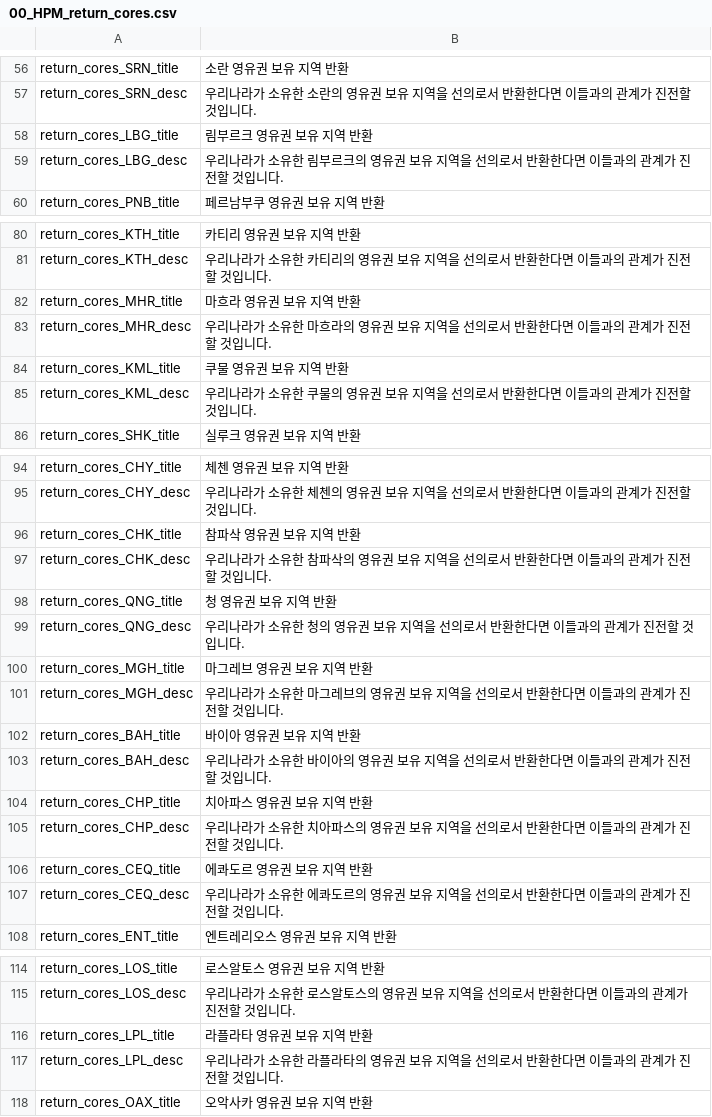
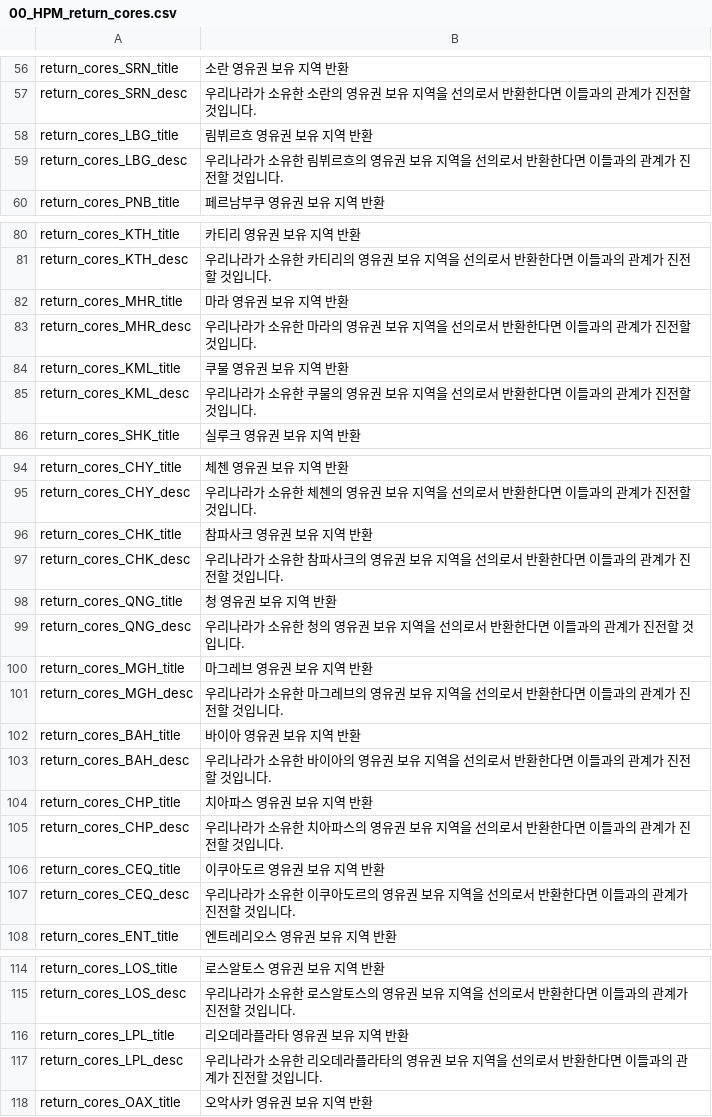
Before and after one commit to kimjeon-il/-Historical-Project-Mod-Korean-Patch, a CSV file: localisation/00_HPM_return_cores.csv, drawn as a sheet; only a part is shown, gaps mark what is left out; the diff covers the shown part only.

```diff
--- a/localisation/00_HPM_return_cores.csv
+++ b/localisation/00_HPM_return_cores.csv
@@ -57,4 +57,4 @@ return_cores_SRN_title;소란 영유권 보유 지역 반환;;;;;;;;;;;;;
 return_cores_SRN_desc;우리나라가 소유한 소란의 영유권 보유 지역을 선의로서 반환한다면 이들과의 관계가 진전할 것입니다.;;;;;;;;;;;;;
-return_cores_LBG_title;림부르크 영유권 보유 지역 반환;;;;;;;;;;;;;
-return_cores_LBG_desc;우리나라가 소유한 림부르크의 영유권 보유 지역을 선의로서 반환한다면 이들과의 관계가 진전할 것입니다.;;;;;;;;;;;;;
+return_cores_LBG_title;림뷔르흐 영유권 보유 지역 반환;;;;;;;;;;;;;
+return_cores_LBG_desc;우리나라가 소유한 림뷔르흐의 영유권 보유 지역을 선의로서 반환한다면 이들과의 관계가 진전할 것입니다.;;;;;;;;;;;;;
 return_cores_PNB_title;페르남부쿠 영유권 보유 지역 반환;;;;;;;;;;;;;
@@ -81,4 +81,4 @@ return_cores_KTH_title;카티리 영유권 보유 지역 반환;;;;;;;;;;;;;
 return_cores_KTH_desc;우리나라가 소유한 카티리의 영유권 보유 지역을 선의로서 반환한다면 이들과의 관계가 진전할 것입니다.;;;;;;;;;;;;;
-return_cores_MHR_title;마흐라 영유권 보유 지역 반환;;;;;;;;;;;;;
-return_cores_MHR_desc;우리나라가 소유한 마흐라의 영유권 보유 지역을 선의로서 반환한다면 이들과의 관계가 진전할 것입니다.;;;;;;;;;;;;;
+return_cores_MHR_title;마라 영유권 보유 지역 반환;;;;;;;;;;;;;
+return_cores_MHR_desc;우리나라가 소유한 마라의 영유권 보유 지역을 선의로서 반환한다면 이들과의 관계가 진전할 것입니다.;;;;;;;;;;;;;
 return_cores_KML_title;쿠물 영유권 보유 지역 반환;;;;;;;;;;;;;
@@ -95,4 +95,4 @@ return_cores_CHY_title;체첸 영유권 보유 지역 반환;;;;;;;;;;;;;
 return_cores_CHY_desc;우리나라가 소유한 체첸의 영유권 보유 지역을 선의로서 반환한다면 이들과의 관계가 진전할 것입니다.;;;;;;;;;;;;;
-return_cores_CHK_title;참파삭 영유권 보유 지역 반환;;;;;;;;;;;;;
-return_cores_CHK_desc;우리나라가 소유한 참파삭의 영유권 보유 지역을 선의로서 반환한다면 이들과의 관계가 진전할 것입니다.;;;;;;;;;;;;;
+return_cores_CHK_title;참파사크 영유권 보유 지역 반환;;;;;;;;;;;;;
+return_cores_CHK_desc;우리나라가 소유한 참파사크의 영유권 보유 지역을 선의로서 반환한다면 이들과의 관계가 진전할 것입니다.;;;;;;;;;;;;;
 return_cores_QNG_title;청 영유권 보유 지역 반환;;;;;;;;;;;;;
@@ -105,4 +105,4 @@ return_cores_CHP_title;치아파스 영유권 보유 지역 반환;;;;;;;;;;;;;
 return_cores_CHP_desc;우리나라가 소유한 치아파스의 영유권 보유 지역을 선의로서 반환한다면 이들과의 관계가 진전할 것입니다.;;;;;;;;;;;;;
-return_cores_CEQ_title;에콰도르 영유권 보유 지역 반환;;;;;;;;;;;;;
-return_cores_CEQ_desc;우리나라가 소유한 에콰도르의 영유권 보유 지역을 선의로서 반환한다면 이들과의 관계가 진전할 것입니다.;;;;;;;;;;;;;
+return_cores_CEQ_title;이쿠아도르 영유권 보유 지역 반환;;;;;;;;;;;;;
+return_cores_CEQ_desc;우리나라가 소유한 이쿠아도르의 영유권 보유 지역을 선의로서 반환한다면 이들과의 관계가 진전할 것입니다.;;;;;;;;;;;;;
 return_cores_ENT_title;엔트레리오스 영유권 보유 지역 반환;;;;;;;;;;;;;
@@ -115,4 +115,4 @@ return_cores_LOS_title;로스알토스 영유권 보유 지역 반환;;;;;;;;;;;
 return_cores_LOS_desc;우리나라가 소유한 로스알토스의 영유권 보유 지역을 선의로서 반환한다면 이들과의 관계가 진전할 것입니다.;;;;;;;;;;;;;
-return_cores_LPL_title;라플라타 영유권 보유 지역 반환;;;;;;;;;;;;;
-return_cores_LPL_desc;우리나라가 소유한 라플라타의 영유권 보유 지역을 선의로서 반환한다면 이들과의 관계가 진전할 것입니다.;;;;;;;;;;;;;
+return_cores_LPL_title;리오데라플라타 영유권 보유 지역 반환;;;;;;;;;;;;;
+return_cores_LPL_desc;우리나라가 소유한 리오데라플라타의 영유권 보유 지역을 선의로서 반환한다면 이들과의 관계가 진전할 것입니다.;;;;;;;;;;;;;
 return_cores_OAX_title;오악사카 영유권 보유 지역 반환;;;;;;;;;;;;;
```
Also changed, not shown: 55 edited cells elsewhere in this file.
